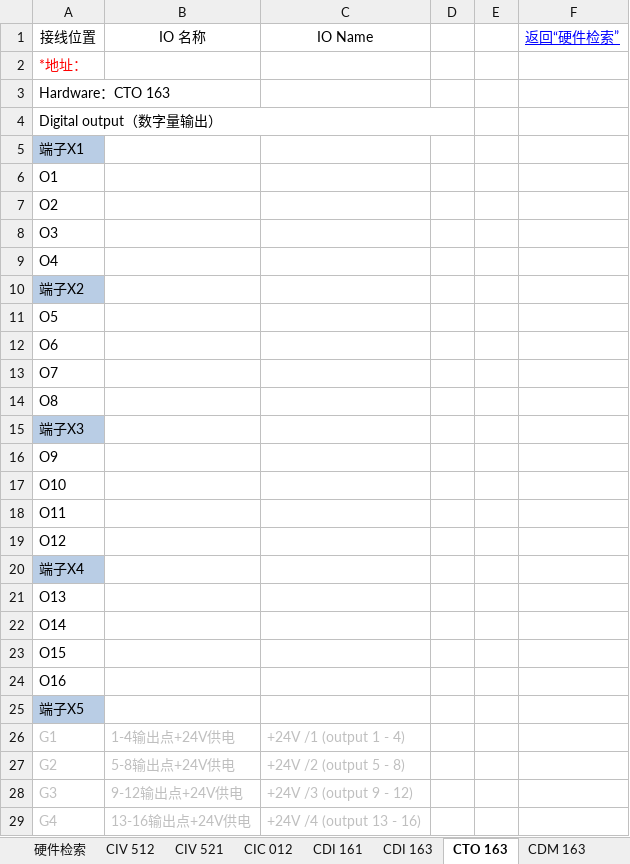
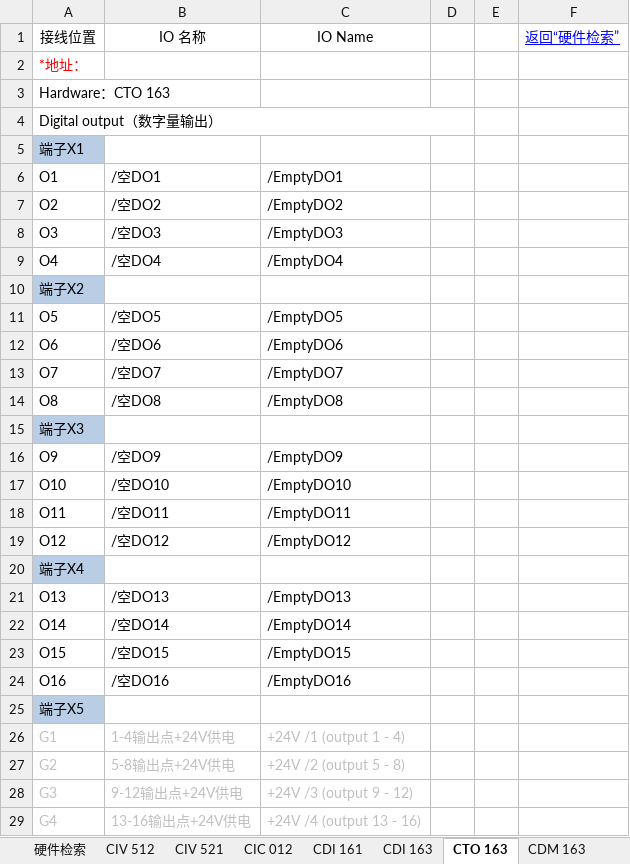
Before and after one commit to 360849048/MyProj, an Excel workbook: app/libfiles/常用硬件表.xlsx, sheet CTO 163, drawn as a sheet; values as stored, in another font and other column widths than the file's, no borders; charts and pictures not drawn; the diff names each change by its address in the sheet, - before the commit and + after, or states it on an @@ line.

```diff
--- a/app/libfiles/常用硬件表.xlsx (sheet CTO 163)
+++ b/app/libfiles/常用硬件表.xlsx (sheet CTO 163)
-B6: (empty)
+B6: /空DO1
-C6: (empty)
+C6: /EmptyDO1
-B7: (empty)
+B7: /空DO2
-C7: (empty)
+C7: /EmptyDO2
-B8: (empty)
+B8: /空DO3
-C8: (empty)
+C8: /EmptyDO3
-B9: (empty)
+B9: /空DO4
-C9: (empty)
+C9: /EmptyDO4
-B11: (empty)
+B11: /空DO5
-C11: (empty)
+C11: /EmptyDO5
-B12: (empty)
+B12: /空DO6
-C12: (empty)
+C12: /EmptyDO6
-B13: (empty)
+B13: /空DO7
-C13: (empty)
+C13: /EmptyDO7
-B14: (empty)
+B14: /空DO8
-C14: (empty)
+C14: /EmptyDO8
-B16: (empty)
+B16: /空DO9
-C16: (empty)
+C16: /EmptyDO9
-B17: (empty)
+B17: /空DO10
-C17: (empty)
+C17: /EmptyDO10
-B18: (empty)
+B18: /空DO11
-C18: (empty)
+C18: /EmptyDO11
-B19: (empty)
+B19: /空DO12
-C19: (empty)
+C19: /EmptyDO12
-B21: (empty)
+B21: /空DO13
-C21: (empty)
+C21: /EmptyDO13
-B22: (empty)
+B22: /空DO14
-C22: (empty)
+C22: /EmptyDO14
-B23: (empty)
+B23: /空DO15
-C23: (empty)
+C23: /EmptyDO15
-B24: (empty)
+B24: /空DO16
-C24: (empty)
+C24: /EmptyDO16
```
Also changed, not shown: sheet CAI 888, sheet CIO 021, sheet CIO 011, sheet CDI 161, sheet CDI 163, sheet CDM 163, 2 more sheets, 12 other files.
